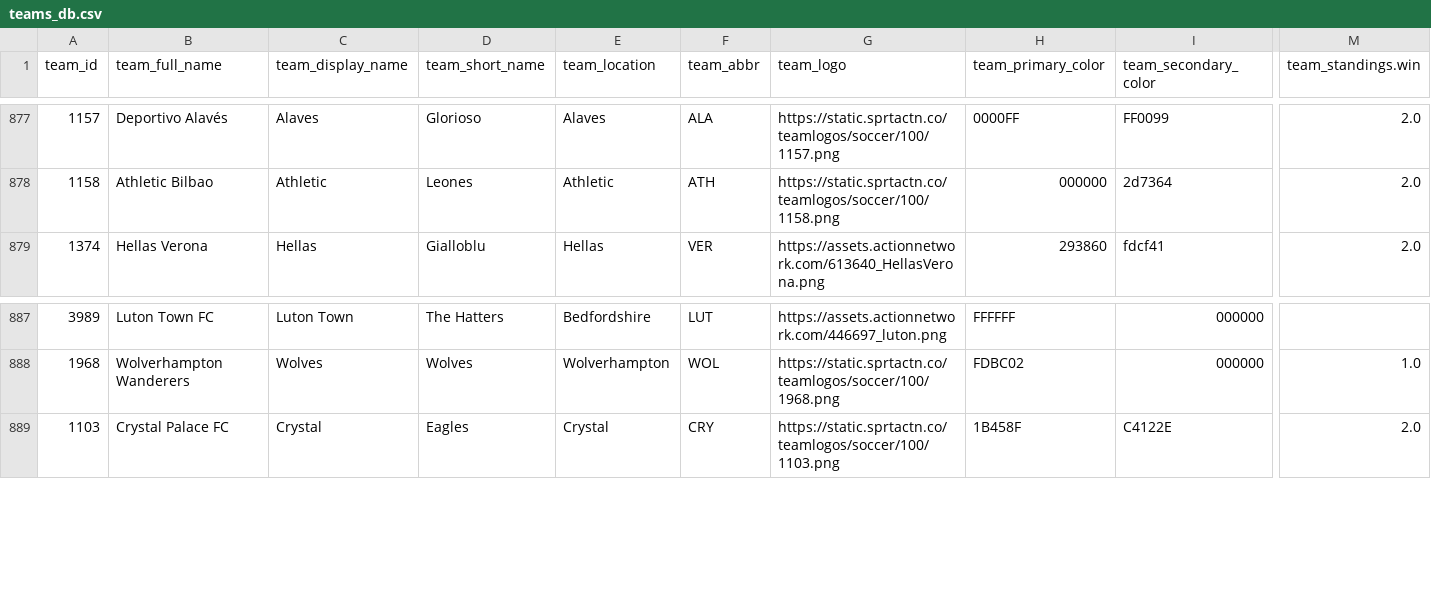
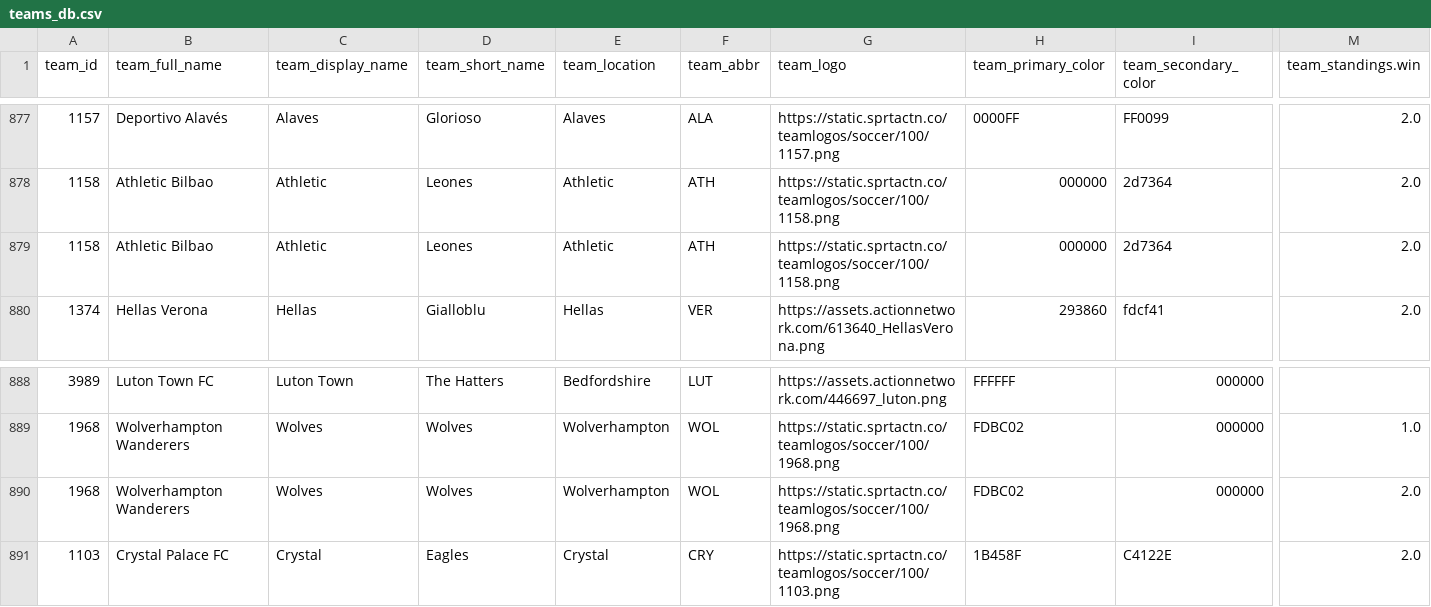
Before and after one commit to aaroncolesmith/bet_model, a CSV file: teams_db.csv, drawn as a sheet; only a part is shown, gaps mark what is left out; rows hold the shown columns only; the diff names each change by its address in the sheet, - before the commit and + after, or states it on an @@ line.

```diff
--- a/teams_db.csv
+++ b/teams_db.csv
+row 879: 1158 | Athletic Bilbao | Athletic | Leones | Athletic | ATH | https://static.sprtactn.co/teamlogos/soccer/100/1158.png | 000000 | 2d7364 | 2.0
+row 890: 1968 | Wolverhampton Wanderers | Wolves | Wolves | Wolverhampton | WOL | https://static.sprtactn.co/teamlogos/soccer/100/1968.png | FDBC02 | 000000 | 2.0
```
Also changed, not shown: bovada_scatter.csv, 6 other files.
